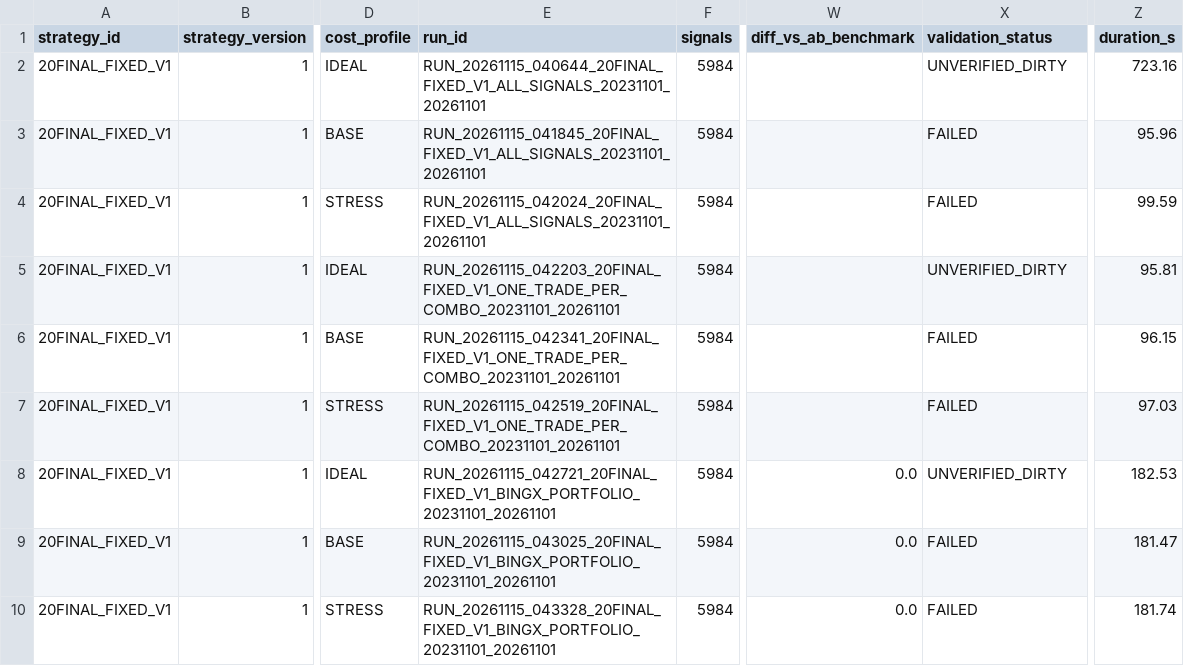
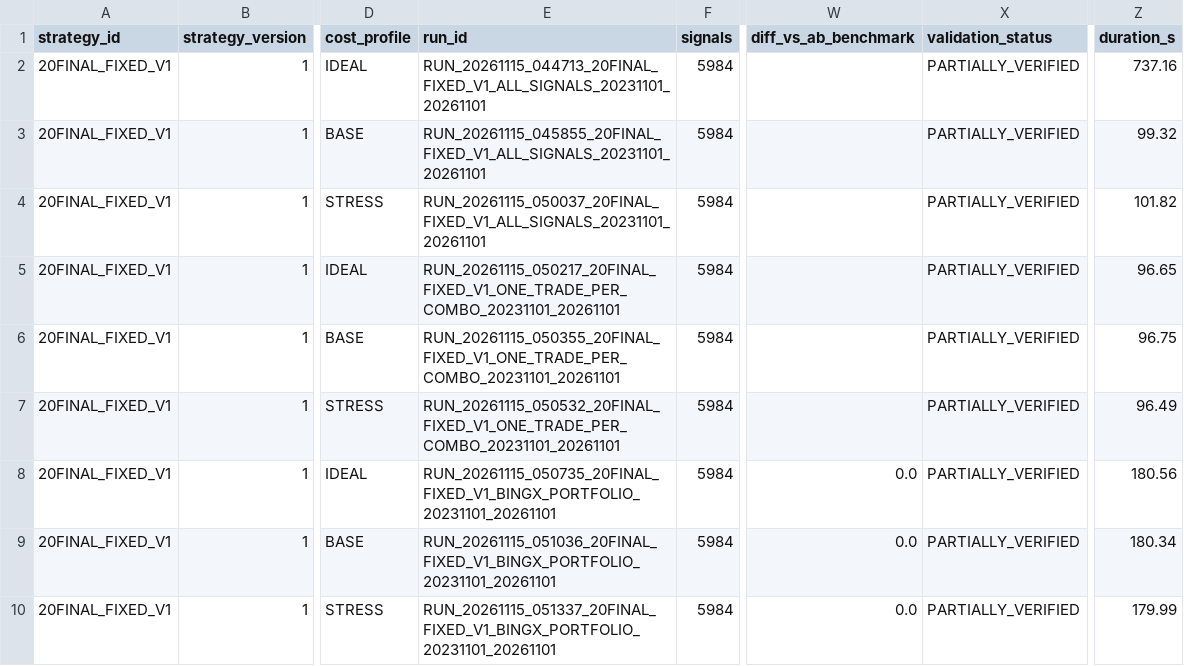
Before and after one commit to trungtn87/autoTrade, a CSV file: reports/fixed_tpsl_v1/comparison_portfolio.csv, drawn as a sheet; only a part is shown, gaps mark what is left out; the diff names each change by its address in the sheet, - before the commit and + after, or states it on an @@ line.

Commit message:
docs(v3-16): record clean-tree 9-config validation results (PARTIALLY_VERIFIED)

```diff
--- a/reports/fixed_tpsl_v1/comparison_portfolio.csv
+++ b/reports/fixed_tpsl_v1/comparison_portfolio.csv
-E2 (run_id): RUN_20261115_040644_20FINAL_FIXED_V1_ALL_SIGNALS_20231101_20261101
+E2 (run_id): RUN_20261115_044713_20FINAL_FIXED_V1_ALL_SIGNALS_20231101_20261101
-X2 (validation_status): UNVERIFIED_DIRTY
+X2 (validation_status): PARTIALLY_VERIFIED
-Z2 (duration_s): 723.16
+Z2 (duration_s): 737.16
-E3 (run_id): RUN_20261115_041845_20FINAL_FIXED_V1_ALL_SIGNALS_20231101_20261101
+E3 (run_id): RUN_20261115_045855_20FINAL_FIXED_V1_ALL_SIGNALS_20231101_20261101
-X3:X4 (validation_status): FAILED
+X3:X4 (validation_status): PARTIALLY_VERIFIED
-Z3 (duration_s): 95.96
+Z3 (duration_s): 99.32
-E4 (run_id): RUN_20261115_042024_20FINAL_FIXED_V1_ALL_SIGNALS_20231101_20261101
+E4 (run_id): RUN_20261115_050037_20FINAL_FIXED_V1_ALL_SIGNALS_20231101_20261101
-Z4 (duration_s): 99.59
+Z4 (duration_s): 101.82
-E5 (run_id): RUN_20261115_042203_20FINAL_FIXED_V1_ONE_TRADE_PER_COMBO_20231101_20261101
+E5 (run_id): RUN_20261115_050217_20FINAL_FIXED_V1_ONE_TRADE_PER_COMBO_20231101_20261101
-X5 (validation_status): UNVERIFIED_DIRTY
+X5 (validation_status): PARTIALLY_VERIFIED
-Z5 (duration_s): 95.81
+Z5 (duration_s): 96.65
-E6 (run_id): RUN_20261115_042341_20FINAL_FIXED_V1_ONE_TRADE_PER_COMBO_20231101_20261101
+E6 (run_id): RUN_20261115_050355_20FINAL_FIXED_V1_ONE_TRADE_PER_COMBO_20231101_20261101
-X6:X7 (validation_status): FAILED
+X6:X7 (validation_status): PARTIALLY_VERIFIED
-Z6 (duration_s): 96.15
+Z6 (duration_s): 96.75
-E7 (run_id): RUN_20261115_042519_20FINAL_FIXED_V1_ONE_TRADE_PER_COMBO_20231101_20261101
+E7 (run_id): RUN_20261115_050532_20FINAL_FIXED_V1_ONE_TRADE_PER_COMBO_20231101_20261101
-Z7 (duration_s): 97.03
+Z7 (duration_s): 96.49
-E8 (run_id): RUN_20261115_042721_20FINAL_FIXED_V1_BINGX_PORTFOLIO_20231101_20261101
+E8 (run_id): RUN_20261115_050735_20FINAL_FIXED_V1_BINGX_PORTFOLIO_20231101_20261101
-X8 (validation_status): UNVERIFIED_DIRTY
+X8 (validation_status): PARTIALLY_VERIFIED
-Z8 (duration_s): 182.53
+Z8 (duration_s): 180.56
-E9 (run_id): RUN_20261115_043025_20FINAL_FIXED_V1_BINGX_PORTFOLIO_20231101_20261101
+E9 (run_id): RUN_20261115_051036_20FINAL_FIXED_V1_BINGX_PORTFOLIO_20231101_20261101
-X9:X10 (validation_status): FAILED
+X9:X10 (validation_status): PARTIALLY_VERIFIED
-Z9 (duration_s): 181.47
+Z9 (duration_s): 180.34
-E10 (run_id): RUN_20261115_043328_20FINAL_FIXED_V1_BINGX_PORTFOLIO_20231101_20261101
+E10 (run_id): RUN_20261115_051337_20FINAL_FIXED_V1_BINGX_PORTFOLIO_20231101_20261101
-Z10 (duration_s): 181.74
+Z10 (duration_s): 179.99
```
Also changed, not shown: 2 other files.
